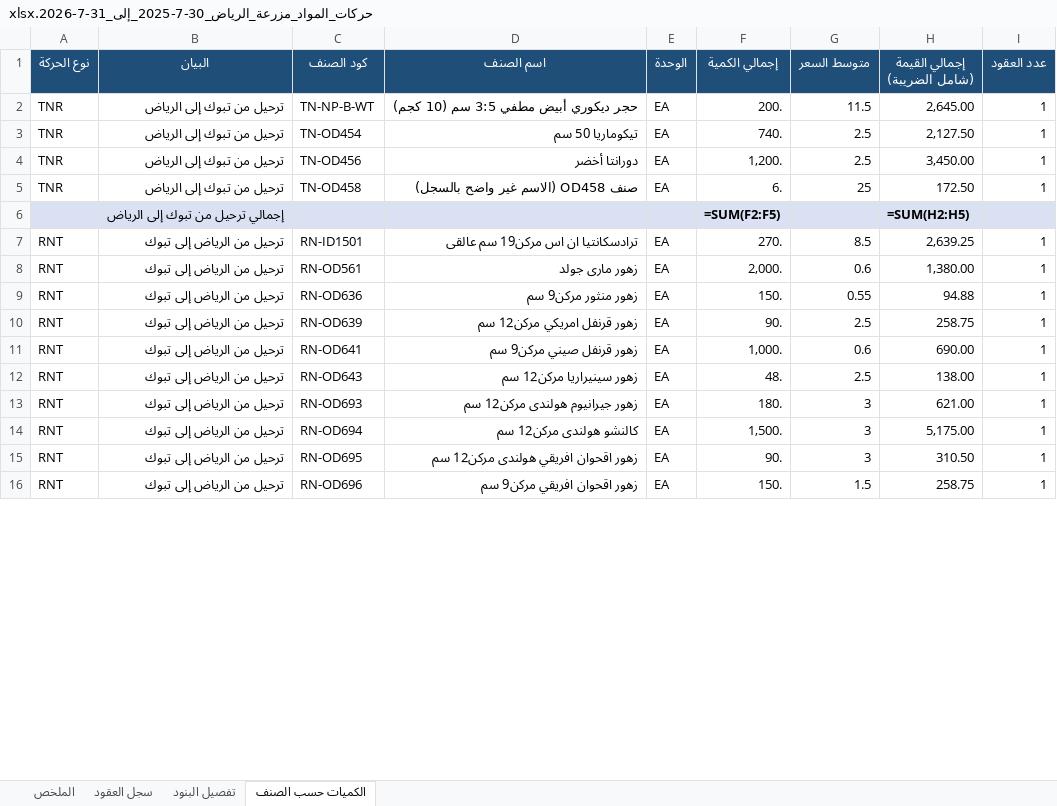
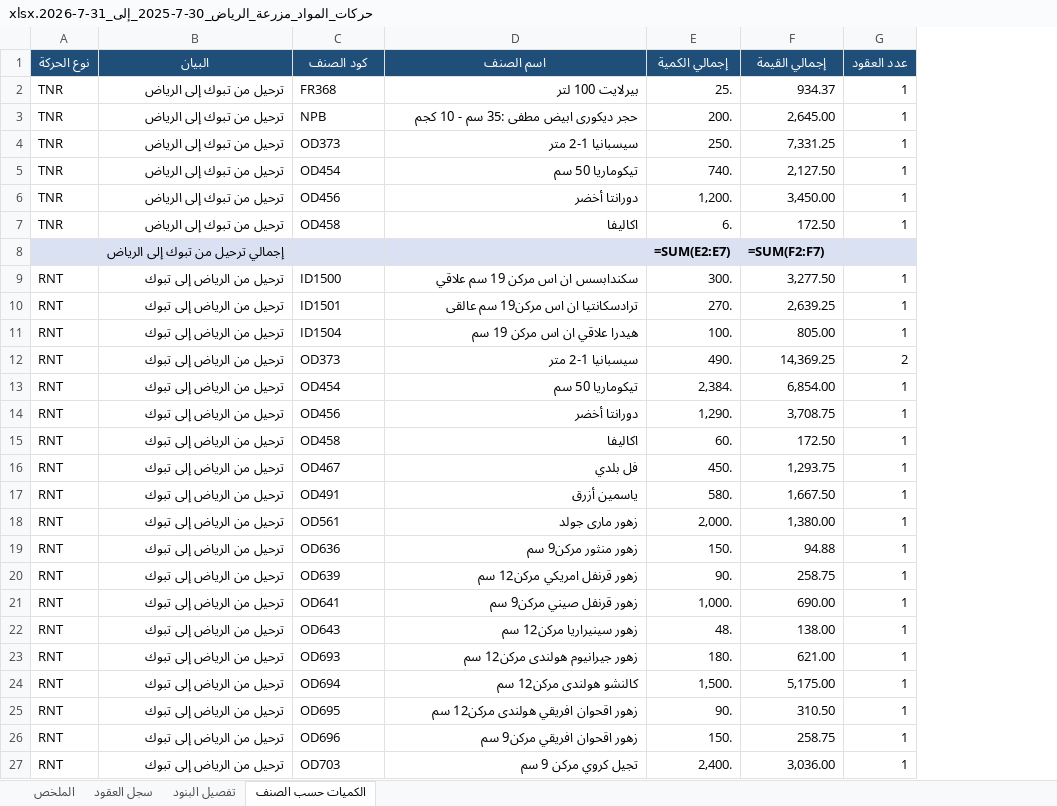
Before and after one commit to ahmedabdelsabour6/NSC, an Excel workbook: حركات_المواد_مزرعة_الرياض_30-7-2025_إلى_31-7-2026.xlsx, sheet الكميات حسب الصنف, drawn as a sheet; only a part is shown; values as stored, in another font and other column widths than the file's, no borders; formulas without a stored value are shown as written; removed rows and columns are numbered as before the commit, all else as after; the diff covers the shown part only; the diff names each change by its address in the sheet, - before the commit and + after, or states it on an @@ line.

```diff
--- a/حركات_المواد_مزرعة_الرياض_30-7-2025_إلى_31-7-2026.xlsx (sheet الكميات حسب الصنف)
+++ b/حركات_المواد_مزرعة_الرياض_30-7-2025_إلى_31-7-2026.xlsx (sheet الكميات حسب الصنف)
-column E (الوحدة), rows 2-16: EA | EA | EA | EA |  | EA | EA | EA | EA | EA | EA | EA | EA | EA | EA
-column G (متوسط السعر), rows 2-16: 11.5 | 2.5 | 2.5 | 25 |  | 8.5 | 0.6 | 0.55 | 2.5 | 0.6 | 2.5 | 3 | 3 | 3 | 1.5
-F1: إجمالي القيمة (شامل الضريبة)
+F1: إجمالي القيمة
+row 2: TNR | ترحيل من تبوك إلى الرياض | FR368 | بيرلايت 100 لتر | 25. | 934.37 | 1
-C3 (كود الصنف): TN-NP-B-WT
+C3 (كود الصنف): NPB
-D3 (اسم الصنف): حجر ديكوري أبيض مطفي 3:5 سم (10 كجم)
+D3 (اسم الصنف): حجر ديكورى ابيض مطفى :35 سم - 10 كجم
+row 4: TNR | ترحيل من تبوك إلى الرياض | OD373 | سيسبانيا 1-2 متر | 250. | 7,331.25 | 1
-C5 (كود الصنف): TN-OD454
+C5 (كود الصنف): OD454
-C6 (كود الصنف): TN-OD456
+C6 (كود الصنف): OD456
-C7 (كود الصنف): TN-OD458
+C7 (كود الصنف): OD458
-D7 (اسم الصنف): صنف OD458 (الاسم غير واضح بالسجل)
+D7 (اسم الصنف): اكاليفا
-E8 (إجمالي الكمية): =SUM(F2:F5)
+E8 (إجمالي الكمية): =SUM(E2:E7)
-F8 (إجمالي القيمة): =SUM(H2:H5)
+F8 (إجمالي القيمة): =SUM(F2:F7)
+row 9: RNT | ترحيل من الرياض إلى تبوك | ID1500 | سكندابسس ان اس مركن 19 سم علاقي | 300. | 3,277.50 | 1
-C10 (كود الصنف): RN-ID1501
+C10 (كود الصنف): ID1501
+row 11: RNT | ترحيل من الرياض إلى تبوك | ID1504 | هيدرا علاقي ان اس مركن 19 سم | 100. | 805.00 | 1
+row 12: RNT | ترحيل من الرياض إلى تبوك | OD373 | سيسبانيا 1-2 متر | 490. | 14,369.25 | 2
+row 13: RNT | ترحيل من الرياض إلى تبوك | OD454 | تيكوماريا 50 سم | 2,384. | 6,854.00 | 1
+row 14: RNT | ترحيل من الرياض إلى تبوك | OD456 | دورانتا أخضر | 1,290. | 3,708.75 | 1
+row 15: RNT | ترحيل من الرياض إلى تبوك | OD458 | اكاليفا | 60. | 172.50 | 1
+row 16: RNT | ترحيل من الرياض إلى تبوك | OD467 | فل بلدي | 450. | 1,293.75 | 1
+row 17: RNT | ترحيل من الرياض إلى تبوك | OD491 | ياسمين أزرق | 580. | 1,667.50 | 1
-C18 (كود الصنف): RN-OD561
+C18 (كود الصنف): OD561
-C19 (كود الصنف): RN-OD636
+C19 (كود الصنف): OD636
-C20 (كود الصنف): RN-OD639
+C20 (كود الصنف): OD639
-C21 (كود الصنف): RN-OD641
+C21 (كود الصنف): OD641
-C22 (كود الصنف): RN-OD643
+C22 (كود الصنف): OD643
-C23 (كود الصنف): RN-OD693
+C23 (كود الصنف): OD693
-C24 (كود الصنف): RN-OD694
+C24 (كود الصنف): OD694
-C25 (كود الصنف): RN-OD695
+C25 (كود الصنف): OD695
-C26 (كود الصنف): RN-OD696
+C26 (كود الصنف): OD696
+row 27: RNT | ترحيل من الرياض إلى تبوك | OD703 | تجيل كروي مركن 9 سم | 2,400. | 3,036.00 | 1
```
Also changed, not shown: other rows of this sheet, sheet تفصيل البنود, sheet سجل العقود, sheet الملخص.
